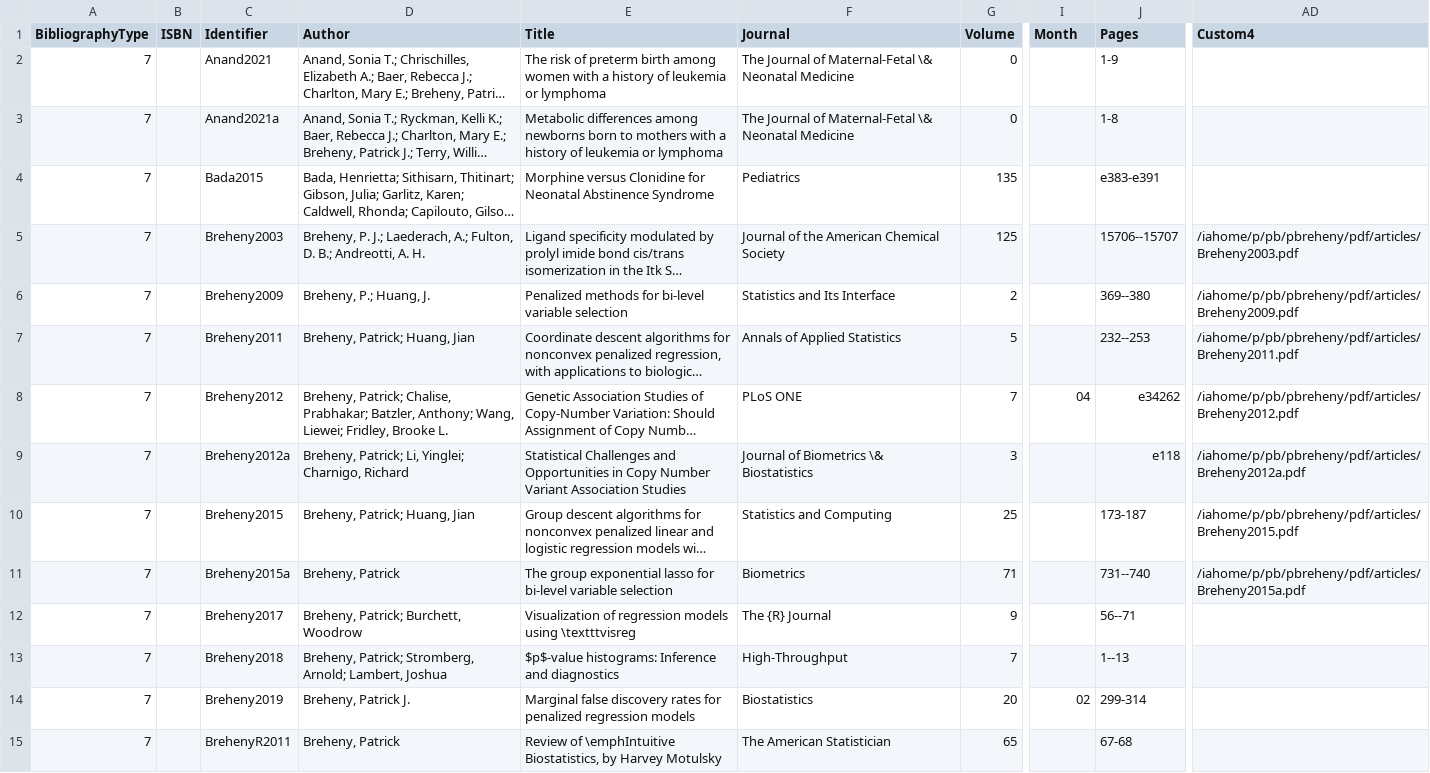
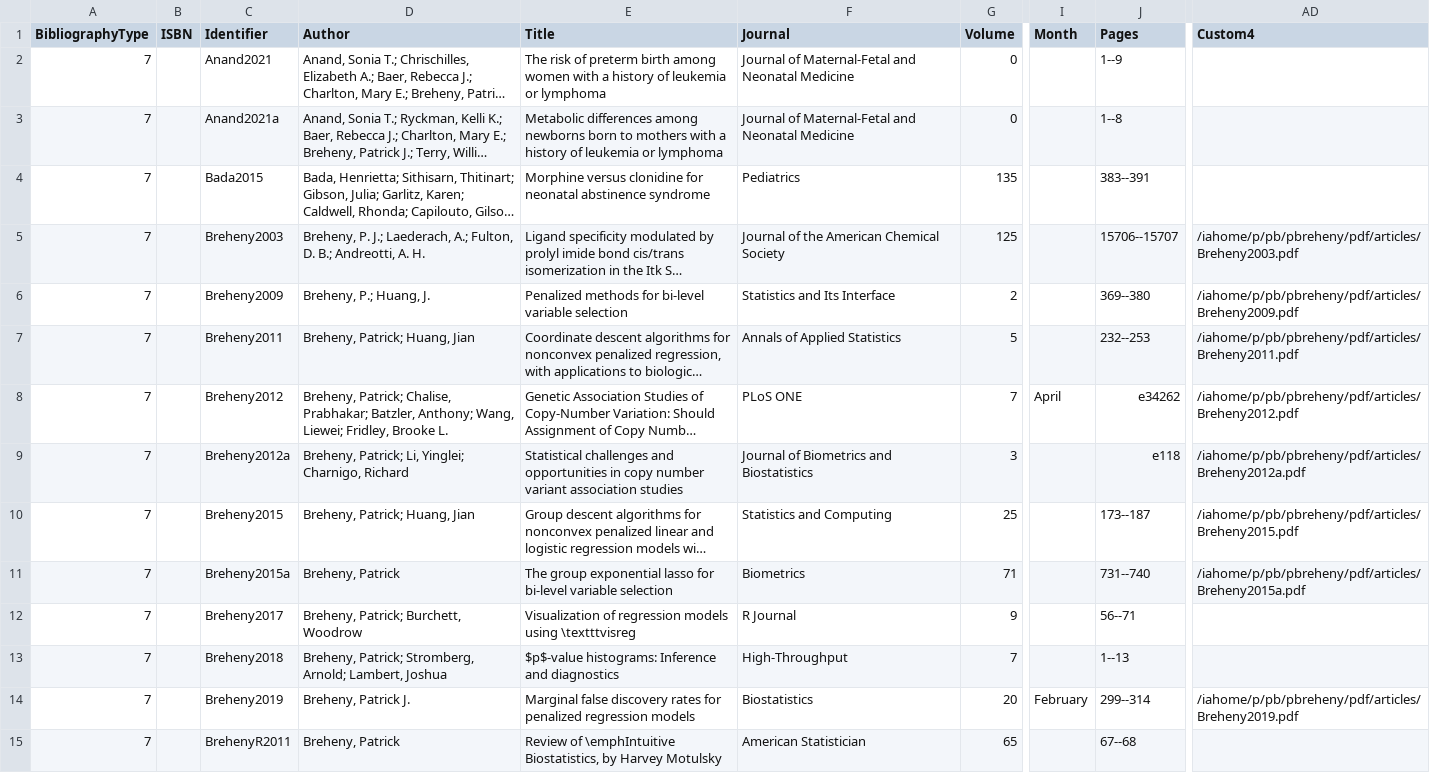
Before and after one commit to pbreheny/web, a CSV file: pubs/cv.csv, drawn as a sheet; only a part is shown, gaps mark what is left out; long unchanged cells end in …; the diff covers the shown part only; the diff names each change by its address in the sheet, - before the commit and + after, or states it on an @@ line.

```diff
--- a/pubs/cv.csv
+++ b/pubs/cv.csv
-F2:F3 (Journal): The Journal of Maternal-Fetal \& Neonatal Medicine
+F2:F3 (Journal): Journal of Maternal-Fetal and Neonatal Medicine
-J2 (Pages): 1-9
+J2 (Pages): 1--9
-J3 (Pages): 1-8
+J3 (Pages): 1--8
-E4 (Title): Morphine versus Clonidine for Neonatal Abstinence Syndrome
+E4 (Title): Morphine versus clonidine for neonatal abstinence syndrome
-J4 (Pages): e383-e391
+J4 (Pages): 383--391
-I8 (Month): 04
+I8 (Month): April
-E9 (Title): Statistical Challenges and Opportunities in Copy Number Variant Association Studies
+E9 (Title): Statistical challenges and opportunities in copy number variant association studies
-F9 (Journal): Journal of Biometrics \& Biostatistics
+F9 (Journal): Journal of Biometrics and Biostatistics
-J10 (Pages): 173-187
+J10 (Pages): 173--187
-F12 (Journal): The {R} Journal
+F12 (Journal): R Journal
-I14 (Month): 02
+I14 (Month): February
-J14 (Pages): 299-314
+J14 (Pages): 299--314
-AD14 (Custom4): (empty)
+AD14 (Custom4): /iahome/p/pb/pbreheny/pdf/articles/Breheny2019.pdf
-F15 (Journal): The American Statistician
+F15 (Journal): American Statistician
-J15 (Pages): 67-68
+J15 (Pages): 67--68
```
Also changed, not shown: 1 added row and 92 edited cells elsewhere in this file, 2 other files.
